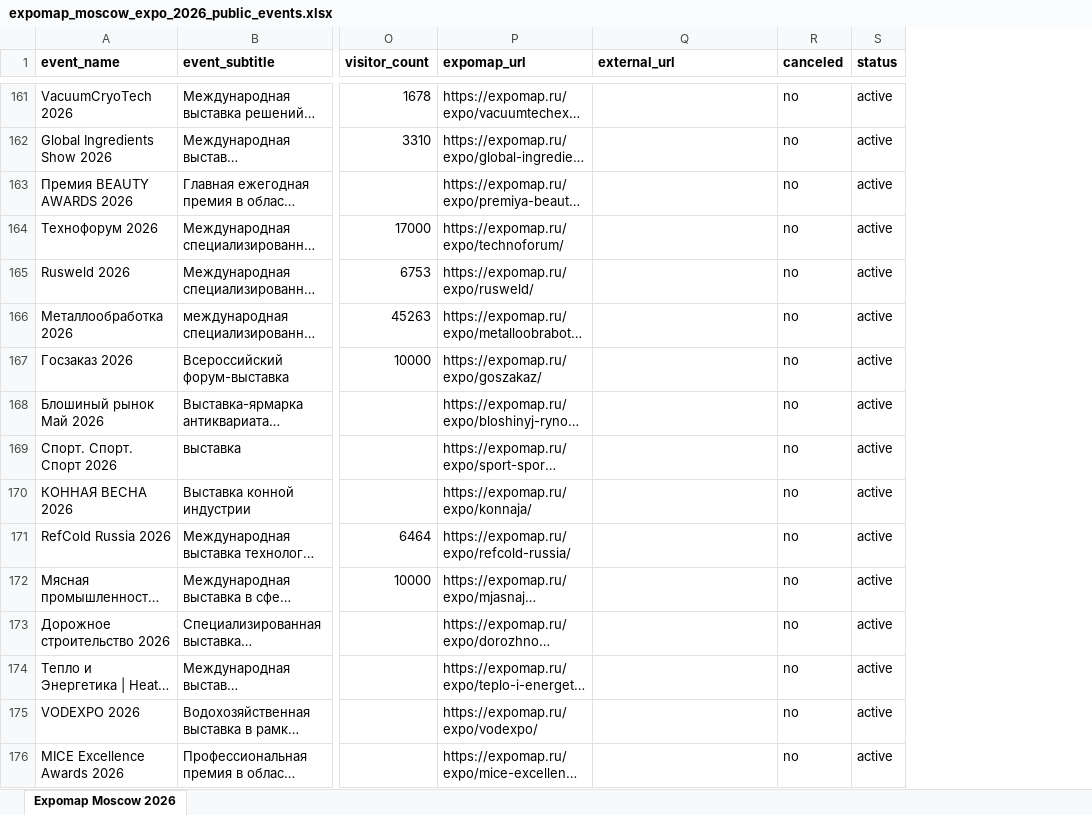
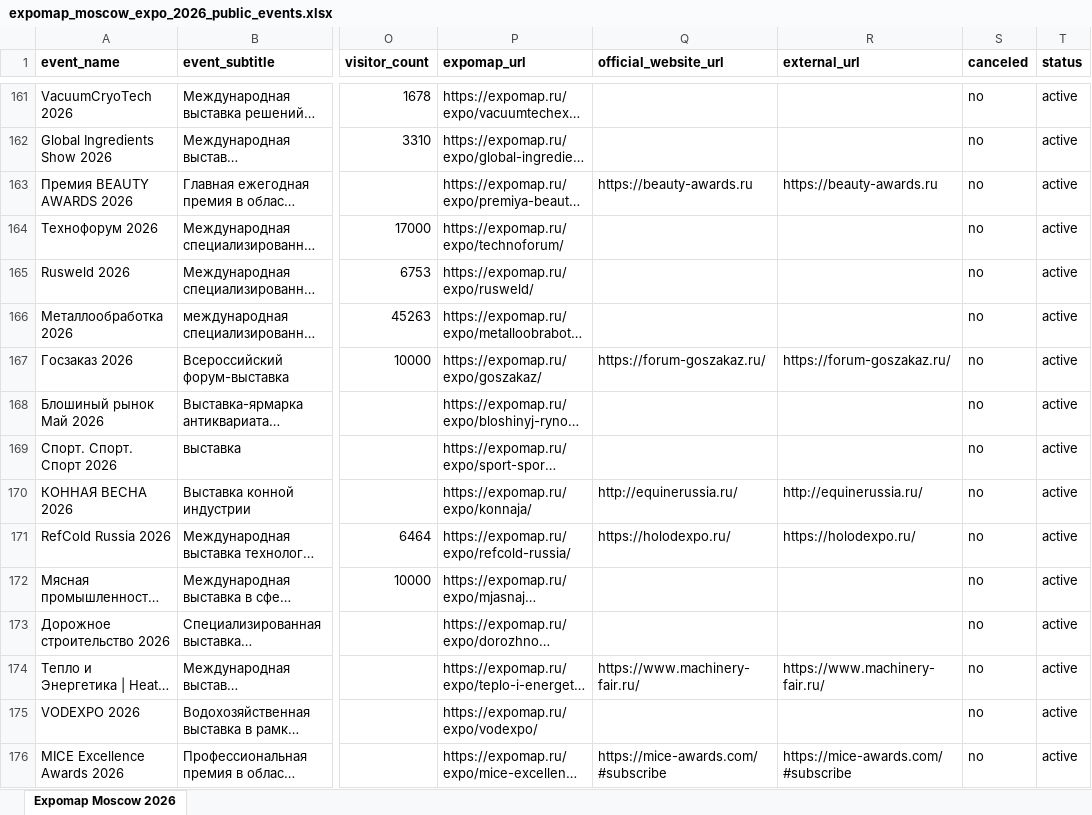
Before and after one commit to CryptoDiveX/vistavki-portal-preview, an Excel workbook: data/processed/expomap_portal/exports/expomap_moscow_expo_2026_public_events.xlsx, sheet Expomap Moscow 2026, drawn as a sheet; only a part is shown, gaps mark what is left out; long unchanged cells end in …; values as stored, in another font and other column widths than the file's, no borders; addresses are those after the commit; the diff covers the shown part only; the diff names each change by its address in the sheet, - before the commit and + after, or states it on an @@ line.

```diff
--- a/data/processed/expomap_portal/exports/expomap_moscow_expo_2026_public_events.xlsx (sheet Expomap Moscow 2026)
+++ b/data/processed/expomap_portal/exports/expomap_moscow_expo_2026_public_events.xlsx (sheet Expomap Moscow 2026)
+column Q (official_website_url), rows 163-176: https://beauty-awards.ru |  |  |  | https://forum-goszakaz.ru/ |  |  | http://equinerussia.ru/ | https://holodexpo.ru/ |  |  | https://www.machinery-fair.ru/ |  | https://mice-awards.com/#subscribe
-R163 (external_url): (empty)
+R163 (external_url): https://beauty-awards.ru
-R167 (external_url): (empty)
+R167 (external_url): https://forum-goszakaz.ru/
-R170 (external_url): (empty)
+R170 (external_url): http://equinerussia.ru/
-R171 (external_url): (empty)
+R171 (external_url): https://holodexpo.ru/
-R174 (external_url): (empty)
+R174 (external_url): https://www.machinery-fair.ru/
-R176 (external_url): (empty)
+R176 (external_url): https://mice-awards.com/#subscribe
```
Also changed, not shown: 136 edited cells elsewhere in this sheet, 8 other files.
